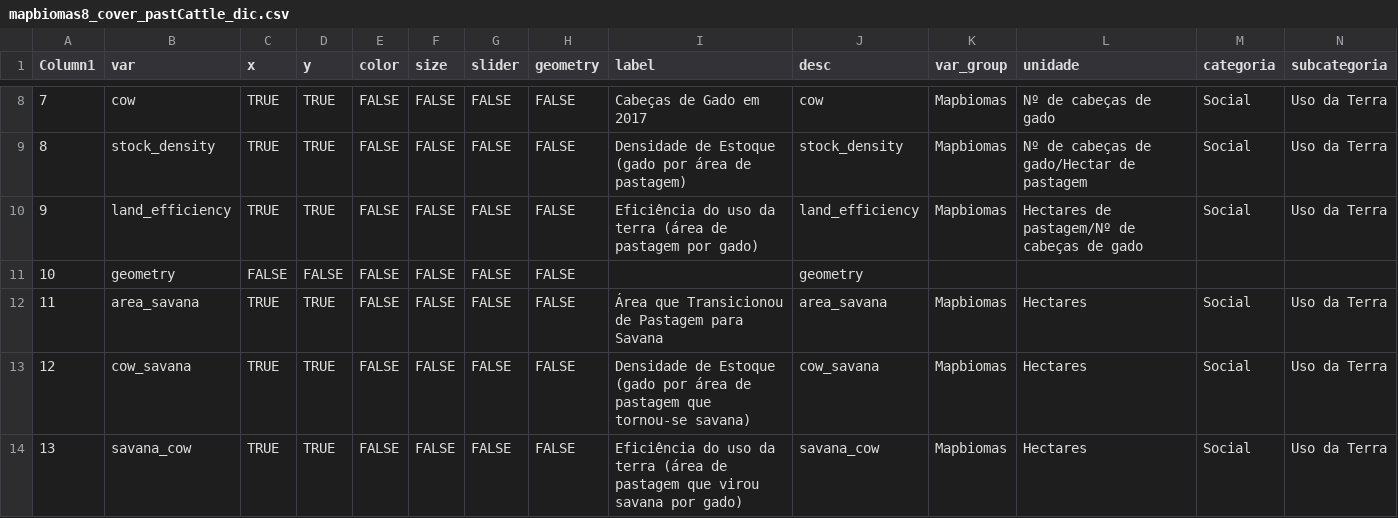
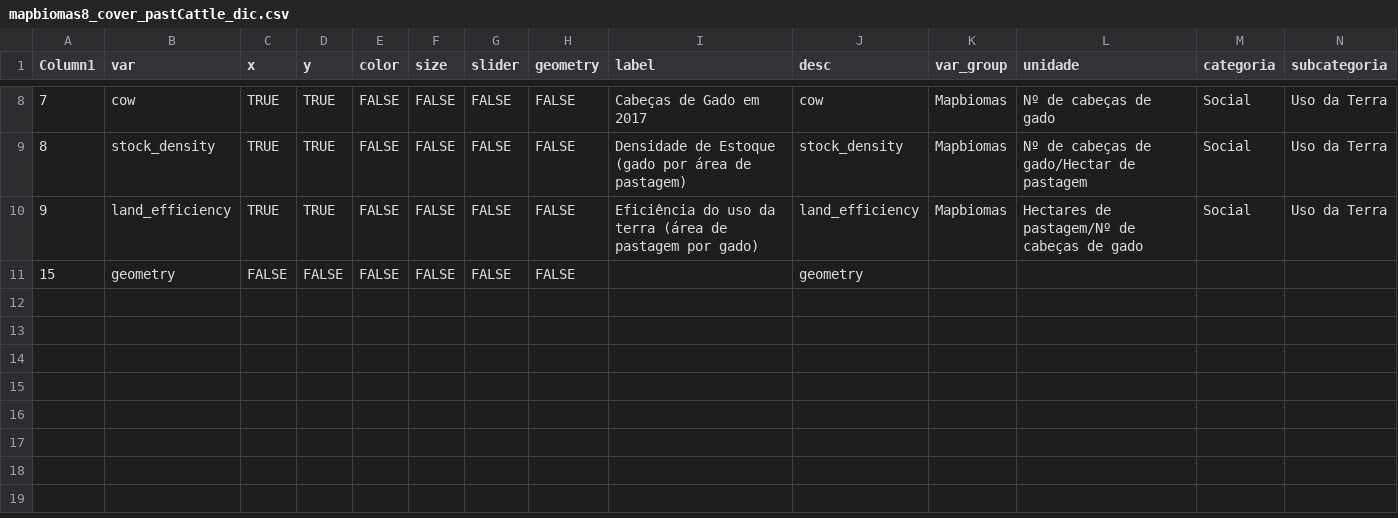
Before and after one commit to datazoompuc/datazoom_viz, a CSV file: data/mapbiomas8_cover_pastCattle_dic.csv, drawn as a sheet; only a part is shown, gaps mark what is left out.

Commit message:
[content] needed changes to exclude from visualization the variables with "savana" that had issues within its creation

```diff
--- a/data/mapbiomas8_cover_pastCattle_dic.csv
+++ b/data/mapbiomas8_cover_pastCattle_dic.csv
@@ -10,5 +10,2 @@
 9,land_efficiency,TRUE,TRUE,FALSE,FALSE,FALSE,FALSE,Eficiência do uso da terra (área de pastagem por gado),land_efficiency,Mapbiomas,Hectares de pastagem/Nº de cabeças de gado,Social,Uso da Terra
-10,geometry,FALSE,FALSE,FALSE,FALSE,FALSE,FALSE,,geometry,,,,
-11,area_savana,TRUE,TRUE,FALSE,FALSE,FALSE,FALSE,Área que Transicionou de Pastagem para Savana,area_savana,Mapbiomas,Hectares,Social,Uso da Terra
-12,cow_savana,TRUE,TRUE,FALSE,FALSE,FALSE,FALSE,Densidade de Estoque (gado por área de pastagem que tornou-se savana),cow_savana,Mapbiomas,Hectares,Social,Uso da Terra
-13,savana_cow,TRUE,TRUE,FALSE,FALSE,FALSE,FALSE,Eficiência do uso da terra (área de pastagem que virou savana por gado),savana_cow,Mapbiomas,Hectares,Social,Uso da Terra
+15,geometry,FALSE,FALSE,FALSE,FALSE,FALSE,FALSE,,geometry,,,,
```
Also changed, not shown: data/mapbiomas8_cover_pasture_dic.csv, 2 other files.
